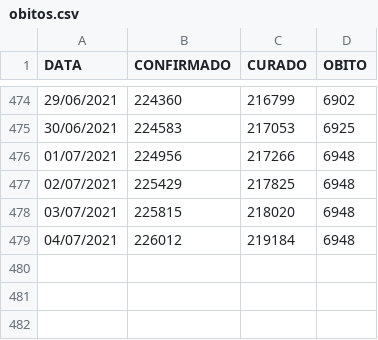
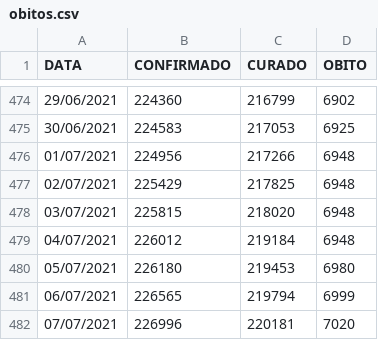
Before and after one commit to murilogmamaral/covid, a CSV file: obitos.csv, drawn as a sheet; only a part is shown, gaps mark what is left out; the diff names each change by its address in the sheet, - before the commit and + after, or states it on an @@ line.

```diff
--- a/obitos.csv
+++ b/obitos.csv
+row 480: 05/07/2021 | 226180 | 219453 | 6980
+row 481: 06/07/2021 | 226565 | 219794 | 6999
+row 482: 07/07/2021 | 226996 | 220181 | 7020
```
Also changed, not shown: leitos.csv, tabela.csv, 2 other files.
